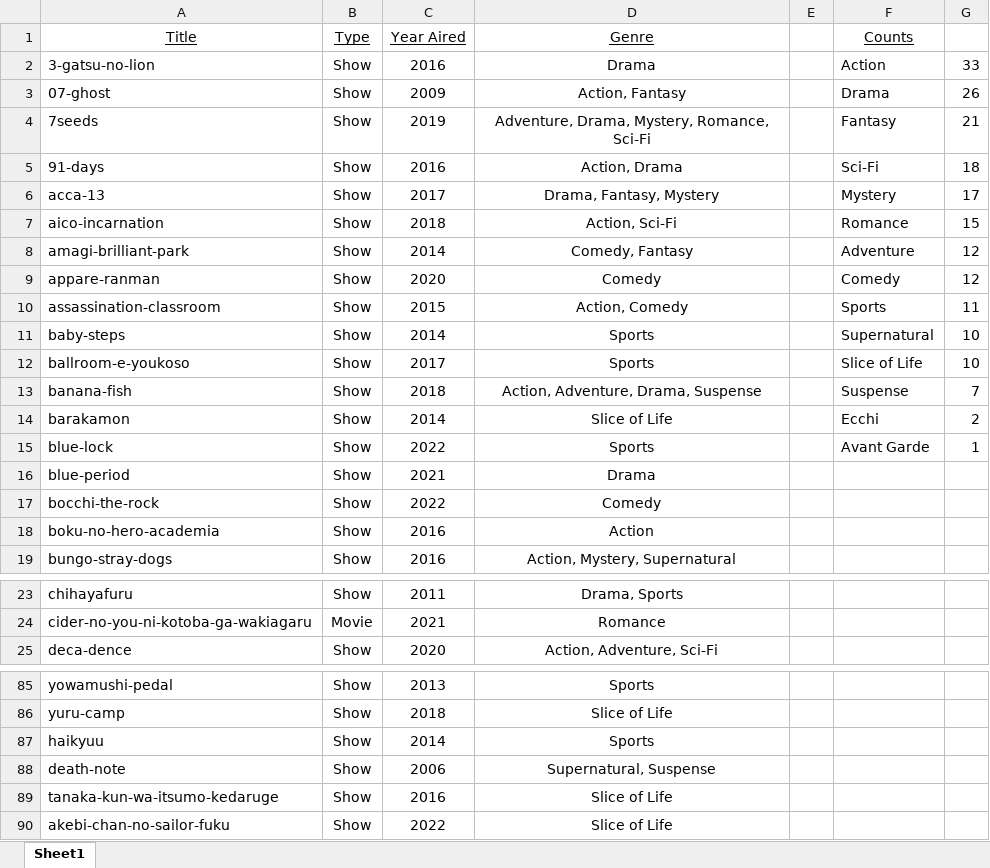
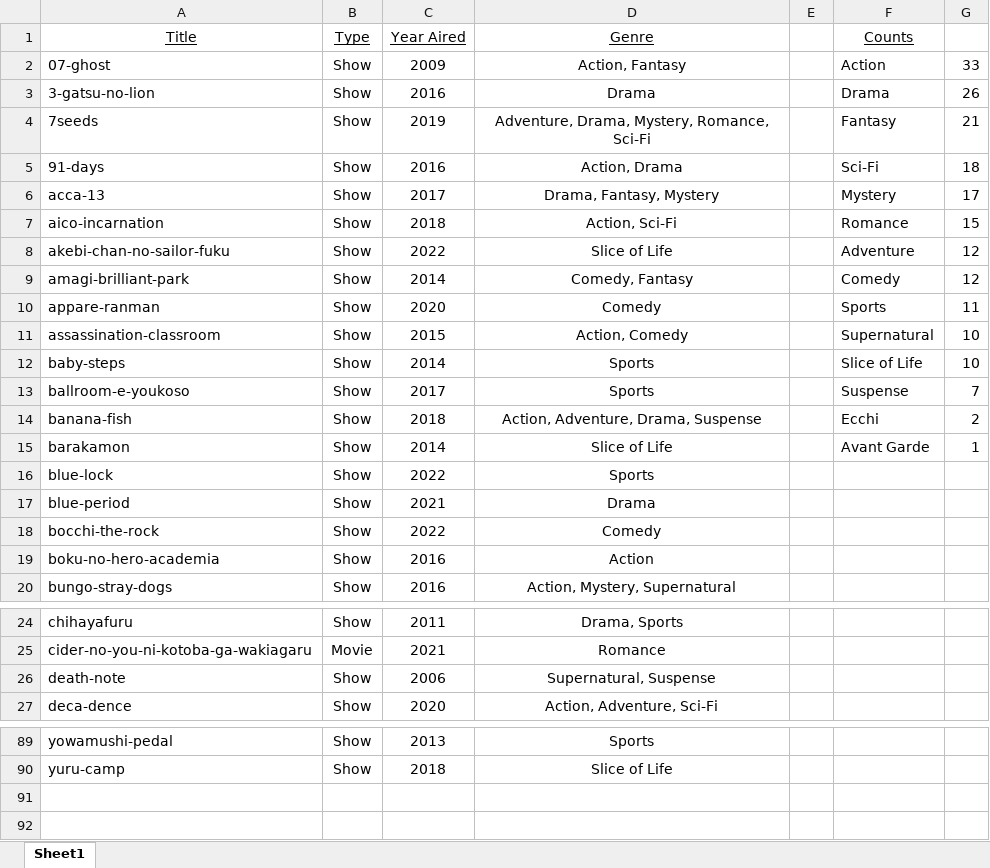
Before and after one commit to hhlohwv/Japanese-Similarity-Analysis, an Excel workbook: show_genres.xlsx, sheet Sheet1, drawn as a sheet; only a part is shown, gaps mark what is left out; values as stored, in another font and other column widths than the file's, no borders; removed rows and columns are numbered as before the commit, all else as after; the diff names each change by its address in the sheet, - before the commit and + after, or states it on an @@ line.

Commit message:
Copy outputs to excel sheets

```diff
--- a/show_genres.xlsx (sheet Sheet1)
+++ b/show_genres.xlsx (sheet Sheet1)
-row 2: 3-gatsu-no-lion | Show | 2016 | Drama |  | Action | 33
-F2 (Counts): Drama
+F2 (Counts): Action
-G2: 26
+G2: 33
+row 3: 3-gatsu-no-lion | Show | 2016 | Drama |  | Drama | 26
+row 8: akebi-chan-no-sailor-fuku | Show | 2022 | Slice of Life |  | Adventure | 12
-F9 (Counts): Adventure
+F9 (Counts): Comedy
-F10 (Counts): Comedy
+F10 (Counts): Sports
-G10: 12
+G10: 11
-F11 (Counts): Sports
+F11 (Counts): Supernatural
-G11: 11
+G11: 10
-F12 (Counts): Supernatural
+F12 (Counts): Slice of Life
-F13 (Counts): Slice of Life
+F13 (Counts): Suspense
-G13: 10
+G13: 7
-F14 (Counts): Suspense
+F14 (Counts): Ecchi
-G14: 7
+G14: 2
-F15 (Counts): Ecchi
+F15 (Counts): Avant Garde
-G15: 2
+G15: 1
-F16 (Counts): Avant Garde
+F16 (Counts): (empty)
-G16: 1
+G16: (empty)
@@ row 88 moved to row 26: death-note @@
@@ row 87 moved to row 39: haikyuu @@
@@ row 89 moved to row 79: tanaka-kun-wa-itsumo-kedaruge @@
-row 90: akebi-chan-no-sailor-fuku | Show | 2022 | Slice of Life
```
Also changed, not shown: formulas that keep their value, 1 other file.
